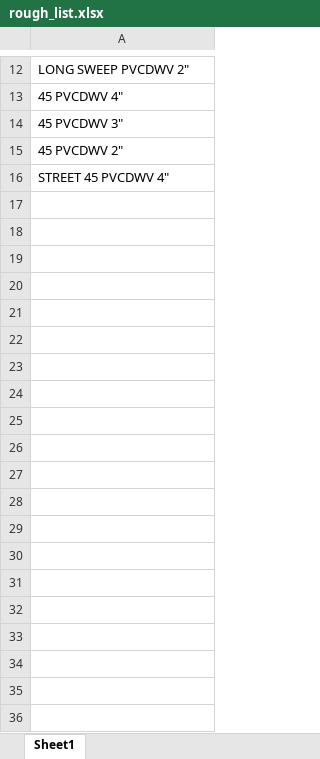
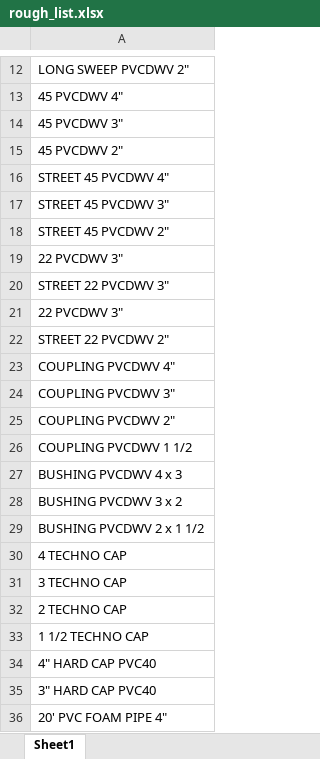
Before and after one commit to adm15123/Inventory-analyzer, an Excel workbook: uploads/rough_list.xlsx, sheet Sheet1, drawn as a sheet; only a part is shown, gaps mark what is left out; values as stored, in another font and other column widths than the file's, no borders; table styles not drawn; the diff covers the shown part only; the diff names each change by its address in the sheet, - before the commit and + after, or states it on an @@ line.

```diff
--- a/uploads/rough_list.xlsx (sheet Sheet1)
+++ b/uploads/rough_list.xlsx (sheet Sheet1)
+row 17: STREET 45 PVCDWV 3"
+row 18: STREET 45 PVCDWV 2"
+row 19: 22 PVCDWV 3"
+row 20: STREET 22 PVCDWV 3"
+row 21: 22 PVCDWV 3"
+row 22: STREET 22 PVCDWV 2"
+row 23: COUPLING PVCDWV 4"
+row 24: COUPLING PVCDWV 3"
+row 25: COUPLING PVCDWV 2"
+row 26: COUPLING PVCDWV 1 1/2
+row 27: BUSHING PVCDWV 4 x 3
+row 28: BUSHING PVCDWV 3 x 2
+row 29: BUSHING PVCDWV 2 x 1 1/2
+row 30: 4 TECHNO CAP
+row 31: 3 TECHNO CAP
+row 32: 2 TECHNO CAP
+row 33: 1 1/2 TECHNO CAP
+row 34: 4" HARD CAP PVC40
+row 35: 3" HARD CAP PVC40
+row 36: 20' PVC FOAM PIPE 4"
```
Also changed, not shown: 15 added rows elsewhere in this sheet, uploads/Final_Extracted_Data_Fixed_Logic4.xlsx, uploads/underground_list.xlsx, 1 other file.
